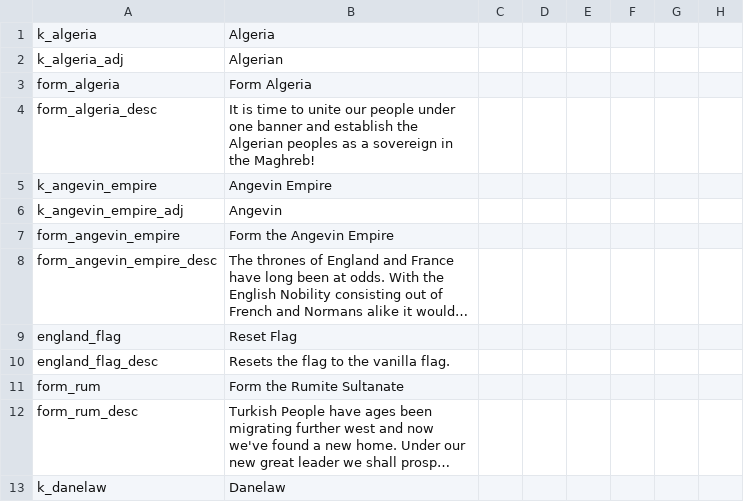
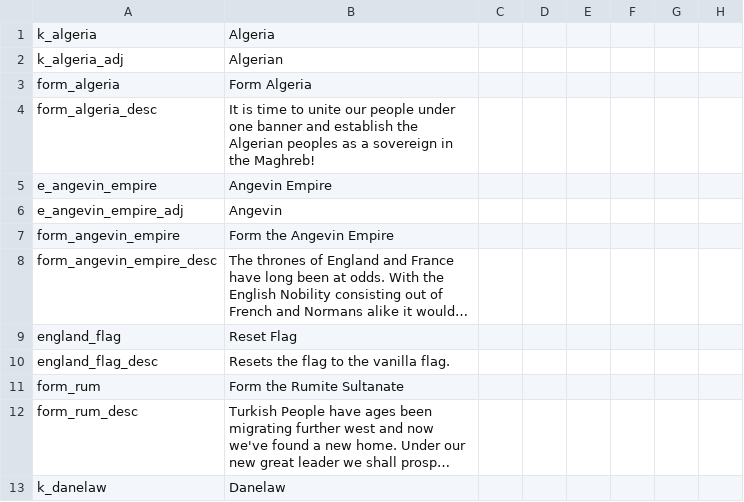
Before and after one commit to Archidemos/extradecisions, a CSV file: localisation/00_formables.csv, drawn as a sheet; only a part is shown; long unchanged cells end in …; the diff names each change by its address in the sheet, - before the commit and + after, or states it on an @@ line.

```diff
--- a/localisation/00_formables.csv
+++ b/localisation/00_formables.csv
-A5: k_angevin_empire
+A5: e_angevin_empire
-A6: k_angevin_empire_adj
+A6: e_angevin_empire_adj
```
Also changed, not shown: localisation/bloodlines.csv, localisation/custom_buildings.csv, 26 other files.
